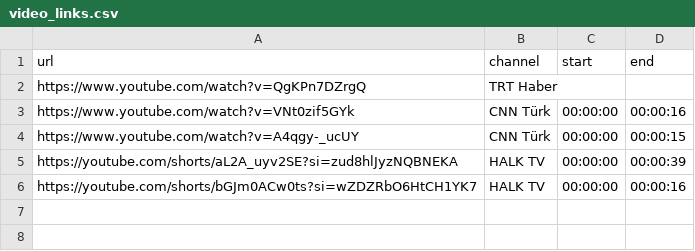
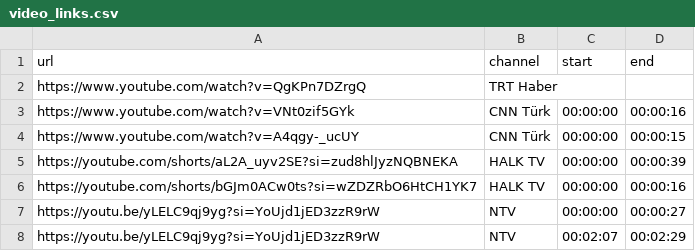
Before and after one commit to HuseyinK0r0glu/turkish-lipreading-dataset, a CSV file: video_links.csv, drawn as a sheet; the diff names each change by its address in the sheet, - before the commit and + after, or states it on an @@ line.

Commit message:
existing-file skips to download/transcribe pipeline and new videos added

```diff
--- a/video_links.csv
+++ b/video_links.csv
+row 7: https://youtu.be/yLELC9qj9yg?si=YoUjd1jED3zzR9rW | NTV | 00:00:00 | 00:00:27
+row 8: https://youtu.be/yLELC9qj9yg?si=YoUjd1jED3zzR9rW | NTV | 00:02:07 | 00:02:29
```
Also changed, not shown: 2 other files.
